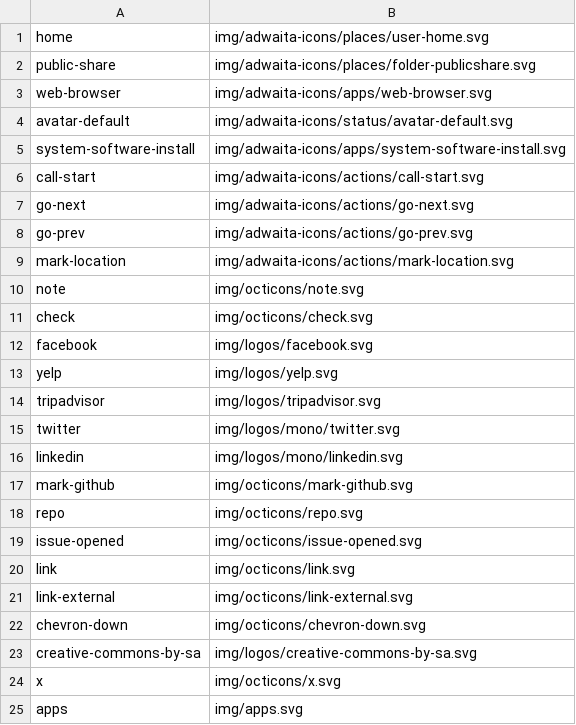
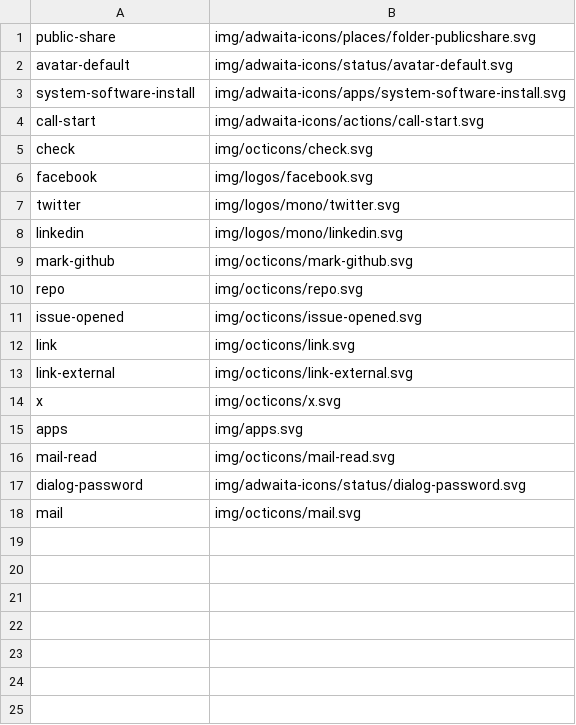
Before and after one commit to kernvalley/accounts.kernvalley.us, a CSV file: icons.csv, drawn as a sheet; removed rows and columns are numbered as before the commit, all else as after; the diff names each change by its address in the sheet, - before the commit and + after, or states it on an @@ line.

Commit message:
Initial Demo Release
- Login and Registration forms with event handling
- Support for `navigator.credentials`
- Various formats and sizes for icons
- Custom site theme and metadata

```diff
--- a/icons.csv
+++ b/icons.csv
-row 1: home | img/adwaita-icons/places/user-home.svg
-row 3: web-browser | img/adwaita-icons/apps/web-browser.svg
-row 7: go-next | img/adwaita-icons/actions/go-next.svg
-row 8: go-prev | img/adwaita-icons/actions/go-prev.svg
-row 9: mark-location | img/adwaita-icons/actions/mark-location.svg
-row 10: note | img/octicons/note.svg
-row 13: yelp | img/logos/yelp.svg
-row 14: tripadvisor | img/logos/tripadvisor.svg
-row 22: chevron-down | img/octicons/chevron-down.svg
-row 23: creative-commons-by-sa | img/logos/creative-commons-by-sa.svg
+row 16: mail-read | img/octicons/mail-read.svg
+row 17: dialog-password | img/adwaita-icons/status/dialog-password.svg
+row 18: mail | img/octicons/mail.svg
```
Also changed, not shown: 33 other files.
